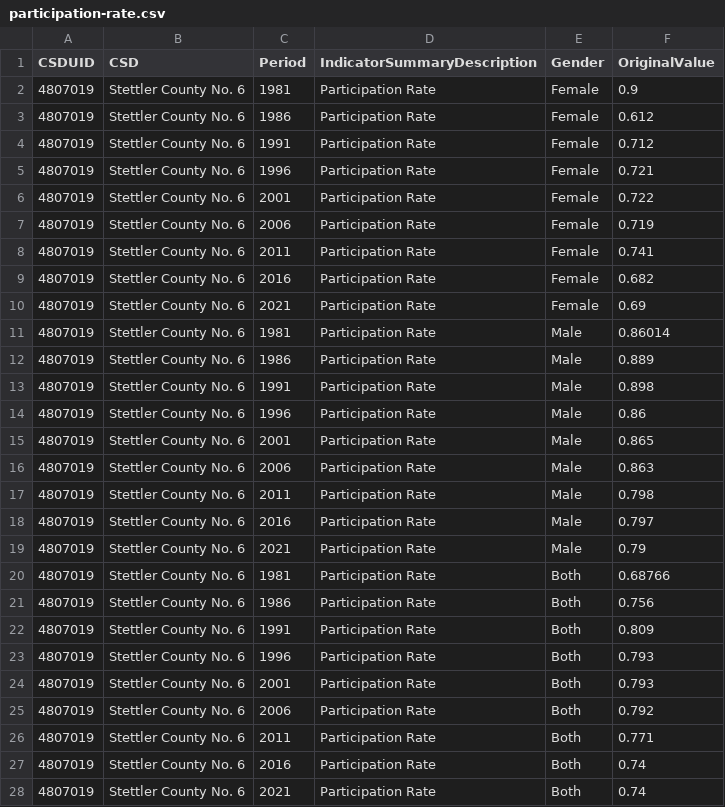
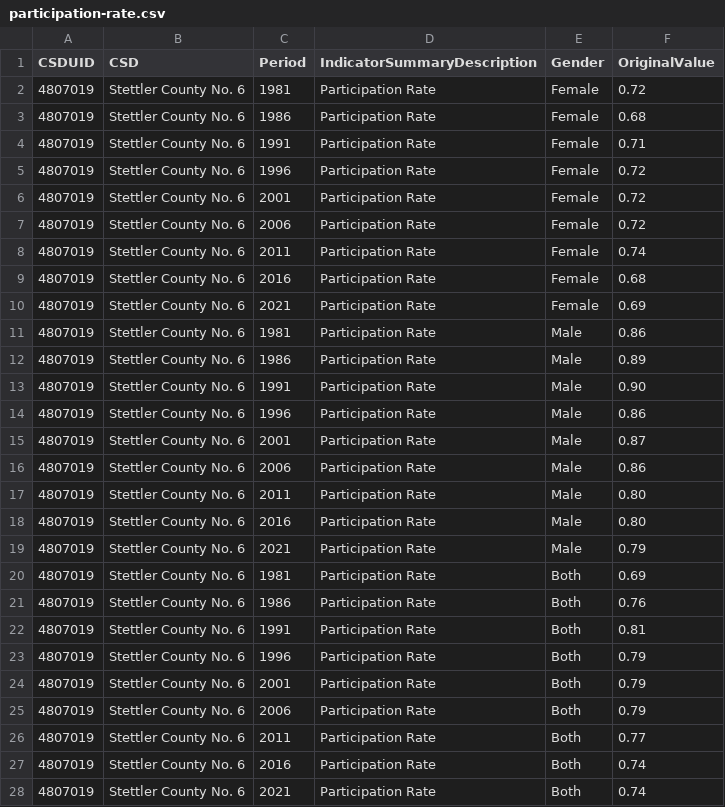
Before and after one commit to Mahirah-appl/mock-dashboard, a CSV file: js/participation-rate.csv, drawn as a sheet.

```diff
--- a/js/participation-rate.csv
+++ b/js/participation-rate.csv
@@ -1,27 +1,27 @@
 CSDUID,CSD,Period,IndicatorSummaryDescription,Gender,OriginalValue
-4807019,Stettler County No. 6,1981,Participation Rate,Female,0.9
-4807019,Stettler County No. 6,1986,Participation Rate,Female,0.612
-4807019,Stettler County No. 6,1991,Participation Rate,Female,0.712
-4807019,Stettler County No. 6,1996,Participation Rate,Female,0.721
-4807019,Stettler County No. 6,2001,Participation Rate,Female,0.722
-4807019,Stettler County No. 6,2006,Participation Rate,Female,0.719
-4807019,Stettler County No. 6,2011,Participation Rate,Female,0.741
-4807019,Stettler County No. 6,2016,Participation Rate,Female,0.682
+4807019,Stettler County No. 6,1981,Participation Rate,Female,0.72
+4807019,Stettler County No. 6,1986,Participation Rate,Female,0.68
+4807019,Stettler County No. 6,1991,Participation Rate,Female,0.71
+4807019,Stettler County No. 6,1996,Participation Rate,Female,0.72
+4807019,Stettler County No. 6,2001,Participation Rate,Female,0.72
+4807019,Stettler County No. 6,2006,Participation Rate,Female,0.72
+4807019,Stettler County No. 6,2011,Participation Rate,Female,0.74
+4807019,Stettler County No. 6,2016,Participation Rate,Female,0.68
 4807019,Stettler County No. 6,2021,Participation Rate,Female,0.69
-4807019,Stettler County No. 6,1981,Participation Rate,Male,0.86014
-4807019,Stettler County No. 6,1986,Participation Rate,Male,0.889
-4807019,Stettler County No. 6,1991,Participation Rate,Male,0.898
+4807019,Stettler County No. 6,1981,Participation Rate,Male,0.86
+4807019,Stettler County No. 6,1986,Participation Rate,Male,0.89
+4807019,Stettler County No. 6,1991,Participation Rate,Male,0.90
 4807019,Stettler County No. 6,1996,Participation Rate,Male,0.86
-4807019,Stettler County No. 6,2001,Participation Rate,Male,0.865
-4807019,Stettler County No. 6,2006,Participation Rate,Male,0.863
-4807019,Stettler County No. 6,2011,Participation Rate,Male,0.798
-4807019,Stettler County No. 6,2016,Participation Rate,Male,0.797
+4807019,Stettler County No. 6,2001,Participation Rate,Male,0.87
+4807019,Stettler County No. 6,2006,Participation Rate,Male,0.86
+4807019,Stettler County No. 6,2011,Participation Rate,Male,0.80
+4807019,Stettler County No. 6,2016,Participation Rate,Male,0.80
 4807019,Stettler County No. 6,2021,Participation Rate,Male,0.79
-4807019,Stettler County No. 6,1981,Participation Rate,Both,0.68766
-4807019,Stettler County No. 6,1986,Participation Rate,Both,0.756
-4807019,Stettler County No. 6,1991,Participation Rate,Both,0.809
-4807019,Stettler County No. 6,1996,Participation Rate,Both,0.793
-4807019,Stettler County No. 6,2001,Participation Rate,Both,0.793
-4807019,Stettler County No. 6,2006,Participation Rate,Both,0.792
-4807019,Stettler County No. 6,2011,Participation Rate,Both,0.771
+4807019,Stettler County No. 6,1981,Participation Rate,Both,0.69
+4807019,Stettler County No. 6,1986,Participation Rate,Both,0.76
+4807019,Stettler County No. 6,1991,Participation Rate,Both,0.81
+4807019,Stettler County No. 6,1996,Participation Rate,Both,0.79
+4807019,Stettler County No. 6,2001,Participation Rate,Both,0.79
+4807019,Stettler County No. 6,2006,Participation Rate,Both,0.79
+4807019,Stettler County No. 6,2011,Participation Rate,Both,0.77
 4807019,Stettler County No. 6,2016,Participation Rate,Both,0.74
```
Also changed, not shown: js/ForecastEmp.csv, js/ForecastGaps.csv, 6 other files.
